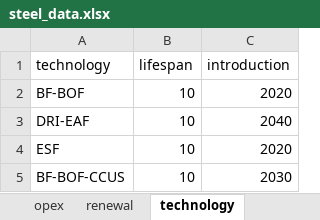
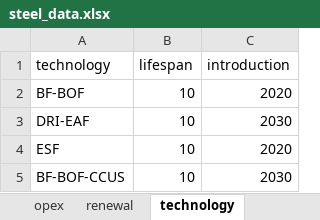
Before and after one commit to PLANiT-Institute/systempathway, an Excel workbook: database/steel_data.xlsx, sheet technology, drawn as a sheet; values as stored, in another font and other column widths than the file's, no borders; the diff names each change by its address in the sheet, - before the commit and + after, or states it on an @@ line.

```diff
--- a/database/steel_data.xlsx (sheet technology)
+++ b/database/steel_data.xlsx (sheet technology)
-C3 (introduction): 2040
+C3 (introduction): 2030
```
Also changed, not shown: 2 other files.
